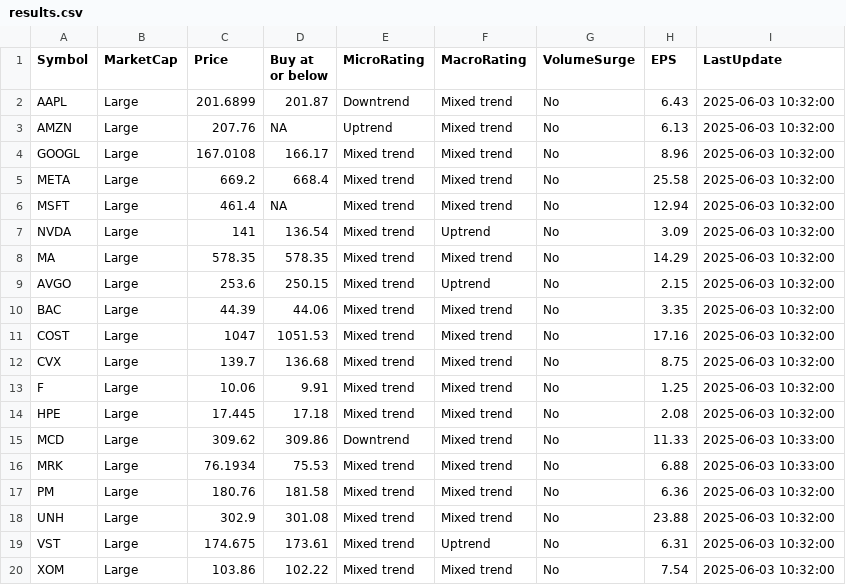
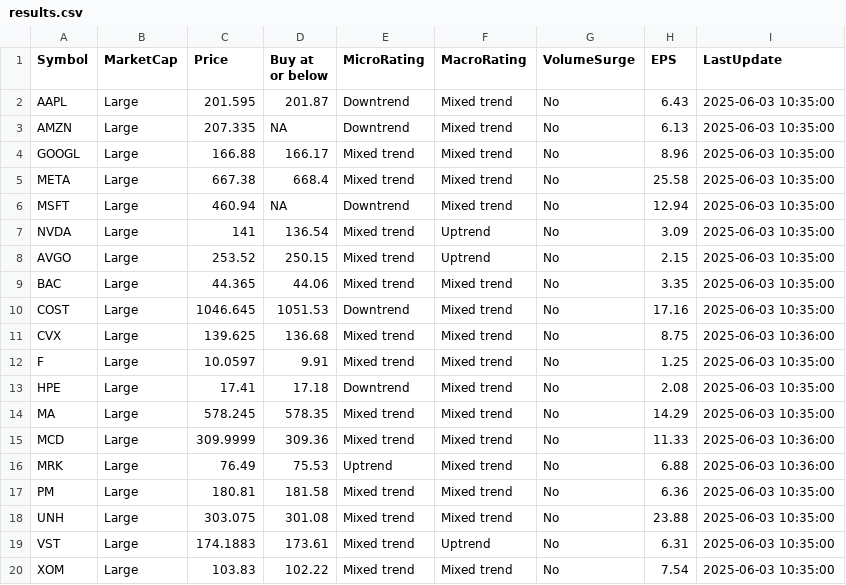
Before and after one commit to kuppal3gt/MSF, a CSV file: results.csv, drawn as a sheet.

Commit message:
Auto-update results at Tue Jun  3 10:39:00 EDT 2025

```diff
--- a/results.csv
+++ b/results.csv
@@ -1,20 +1,20 @@
 "Symbol","MarketCap","Price","Buy at or below","MicroRating","MacroRating","VolumeSurge","EPS","LastUpdate"
-"AAPL","Large",201.6899,201.87,"Downtrend","Mixed trend","No",6.43,"2025-06-03 10:32:00"
-"AMZN","Large",207.76,NA,"Uptrend","Mixed trend","No",6.13,"2025-06-03 10:32:00"
-"GOOGL","Large",167.0108,166.17,"Mixed trend","Mixed trend","No",8.96,"2025-06-03 10:32:00"
-"META","Large",669.2,668.4,"Mixed trend","Mixed trend","No",25.58,"2025-06-03 10:32:00"
-"MSFT","Large",461.4,NA,"Mixed trend","Mixed trend","No",12.94,"2025-06-03 10:32:00"
-"NVDA","Large",141,136.54,"Mixed trend","Uptrend","No",3.09,"2025-06-03 10:32:00"
-"MA","Large",578.35,578.35,"Mixed trend","Mixed trend","No",14.29,"2025-06-03 10:32:00"
-"AVGO","Large",253.6,250.15,"Mixed trend","Uptrend","No",2.15,"2025-06-03 10:32:00"
-"BAC","Large",44.39,44.06,"Mixed trend","Mixed trend","No",3.35,"2025-06-03 10:32:00"
-"COST","Large",1047,1051.53,"Mixed trend","Mixed trend","No",17.16,"2025-06-03 10:32:00"
-"CVX","Large",139.7,136.68,"Mixed trend","Mixed trend","No",8.75,"2025-06-03 10:32:00"
-"F","Large",10.06,9.91,"Mixed trend","Mixed trend","No",1.25,"2025-06-03 10:32:00"
-"HPE","Large",17.445,17.18,"Mixed trend","Mixed trend","No",2.08,"2025-06-03 10:32:00"
-"MCD","Large",309.62,309.86,"Downtrend","Mixed trend","No",11.33,"2025-06-03 10:33:00"
-"MRK","Large",76.1934,75.53,"Mixed trend","Mixed trend","No",6.88,"2025-06-03 10:33:00"
-"PM","Large",180.76,181.58,"Mixed trend","Mixed trend","No",6.36,"2025-06-03 10:32:00"
-"UNH","Large",302.9,301.08,"Mixed trend","Mixed trend","No",23.88,"2025-06-03 10:32:00"
-"VST","Large",174.675,173.61,"Mixed trend","Uptrend","No",6.31,"2025-06-03 10:32:00"
-"XOM","Large",103.86,102.22,"Mixed trend","Mixed trend","No",7.54,"2025-06-03 10:32:00"
+"AAPL","Large",201.595,201.87,"Downtrend","Mixed trend","No",6.43,"2025-06-03 10:35:00"
+"AMZN","Large",207.335,NA,"Downtrend","Mixed trend","No",6.13,"2025-06-03 10:35:00"
+"GOOGL","Large",166.88,166.17,"Mixed trend","Mixed trend","No",8.96,"2025-06-03 10:35:00"
+"META","Large",667.38,668.4,"Mixed trend","Mixed trend","No",25.58,"2025-06-03 10:35:00"
+"MSFT","Large",460.94,NA,"Downtrend","Mixed trend","No",12.94,"2025-06-03 10:35:00"
+"NVDA","Large",141,136.54,"Mixed trend","Uptrend","No",3.09,"2025-06-03 10:35:00"
+"AVGO","Large",253.52,250.15,"Mixed trend","Uptrend","No",2.15,"2025-06-03 10:35:00"
+"BAC","Large",44.365,44.06,"Mixed trend","Mixed trend","No",3.35,"2025-06-03 10:35:00"
+"COST","Large",1046.645,1051.53,"Downtrend","Mixed trend","No",17.16,"2025-06-03 10:35:00"
+"CVX","Large",139.625,136.68,"Mixed trend","Mixed trend","No",8.75,"2025-06-03 10:36:00"
+"F","Large",10.0597,9.91,"Mixed trend","Mixed trend","No",1.25,"2025-06-03 10:35:00"
+"HPE","Large",17.41,17.18,"Downtrend","Mixed trend","No",2.08,"2025-06-03 10:35:00"
+"MA","Large",578.245,578.35,"Mixed trend","Mixed trend","No",14.29,"2025-06-03 10:35:00"
+"MCD","Large",309.9999,309.36,"Mixed trend","Mixed trend","No",11.33,"2025-06-03 10:36:00"
+"MRK","Large",76.49,75.53,"Uptrend","Mixed trend","No",6.88,"2025-06-03 10:36:00"
+"PM","Large",180.81,181.58,"Mixed trend","Mixed trend","No",6.36,"2025-06-03 10:35:00"
+"UNH","Large",303.075,301.08,"Mixed trend","Mixed trend","No",23.88,"2025-06-03 10:35:00"
+"VST","Large",174.1883,173.61,"Mixed trend","Uptrend","No",6.31,"2025-06-03 10:35:00"
+"XOM","Large",103.83,102.22,"Mixed trend","Mixed trend","No",7.54,"2025-06-03 10:35:00"
```
Also changed, not shown: results_basic.csv, results_essential.csv, 1 other file.
